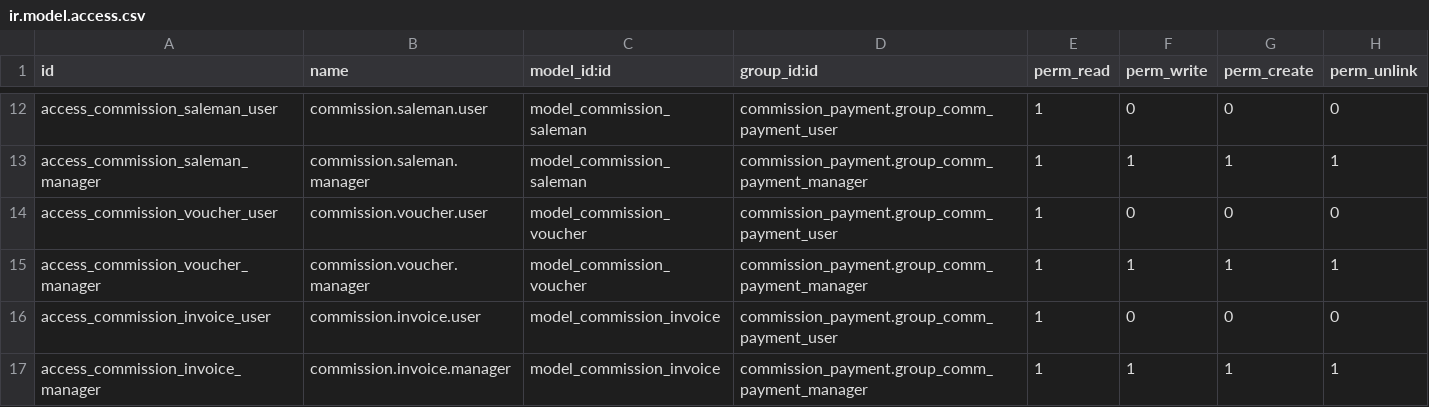
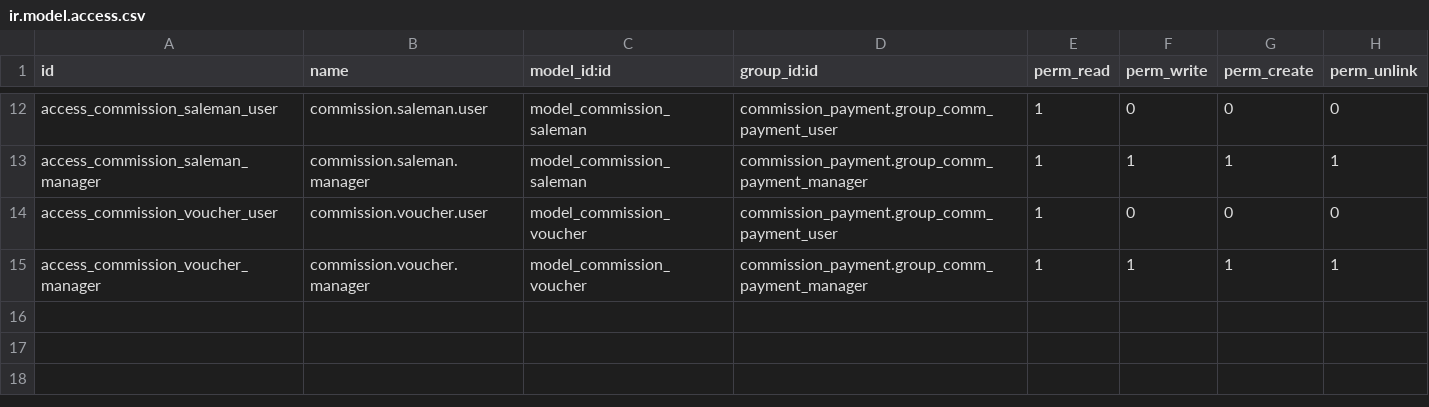
Before and after one commit to vauxoo-dev/fb-connector, a CSV file: security/ir.model.access.csv, drawn as a sheet; only a part is shown, gaps mark what is left out; the diff names each change by its address in the sheet, - before the commit and + after, or states it on an @@ line.

Commit message:
[IMP] Getting rid of model commission.invoice

```diff
--- a/security/ir.model.access.csv
+++ b/security/ir.model.access.csv
-row 16: access_commission_invoice_user | commission.invoice.user | model_commission_invoice | commission_payment.group_comm_payment_user | 1 | 0 | 0 | 0
-row 17: access_commission_invoice_manager | commission.invoice.manager | model_commission_invoice | commission_payment.group_comm_payment_manager | 1 | 1 | 1 | 1
```
Also changed, not shown: 2 other files.
